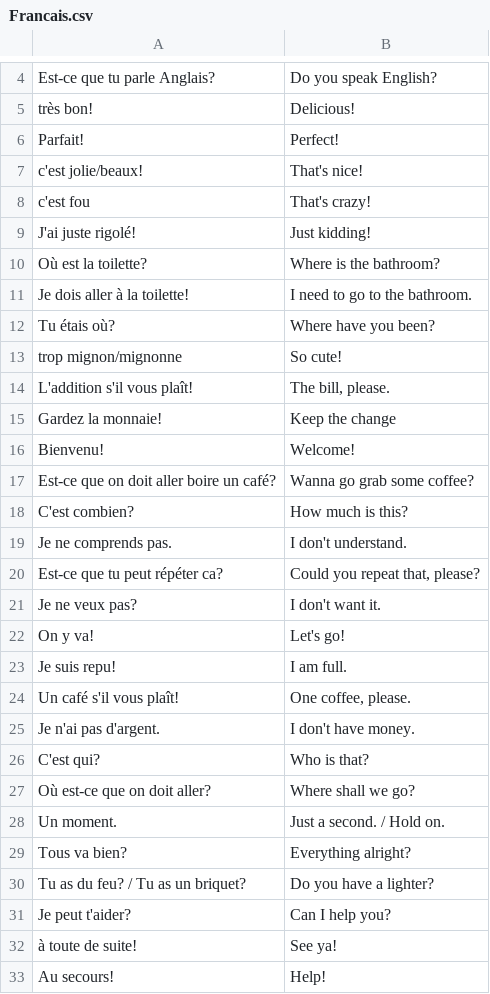
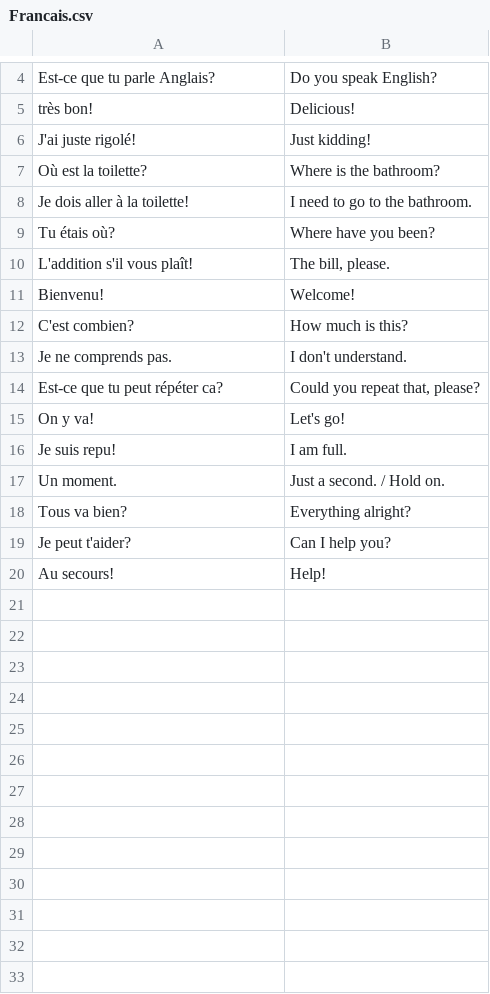
Before and after one commit to jorinvo/slangbrain.com, a CSV file: static/collections/en/Francais.csv, drawn as a sheet; only a part is shown, gaps mark what is left out; the diff covers the shown part only; the diff names each change by its address in the sheet, - before the commit and + after, or states it on an @@ line.

Commit message:
Shorten collections and make it the default way to get started

```diff
--- a/static/collections/en/Francais.csv
+++ b/static/collections/en/Francais.csv
-row 6: Parfait! | Perfect!
-row 7: c'est jolie/beaux! | That's nice!
-row 8: c'est fou | That's crazy!
-row 13: trop mignon/mignonne | So cute!
-row 15: Gardez la monnaie! | Keep the change
-row 17: Est-ce que on doit aller boire un café? | Wanna go grab some coffee?
-row 21: Je ne veux pas? | I don't want it.
-row 24: Un café s'il vous plaît! | One coffee, please.
-row 25: Je n'ai pas d'argent. | I don't have money.
-row 26: C'est qui? | Who is that?
-row 27: Où est-ce que on doit aller? | Where shall we go?
-row 30: Tu as du feu? / Tu as un briquet? | Do you have a lighter?
-row 32: à toute de suite! | See ya!
```
Also changed, not shown: 6 removed rows elsewhere in this file, static/collections/de/English.csv, static/collections/de/Francais.csv, 4 other files.
